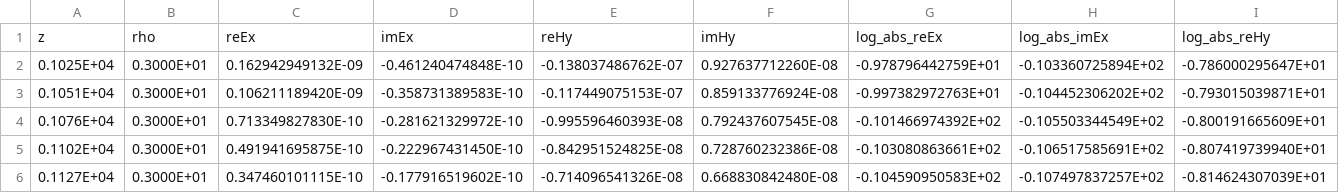
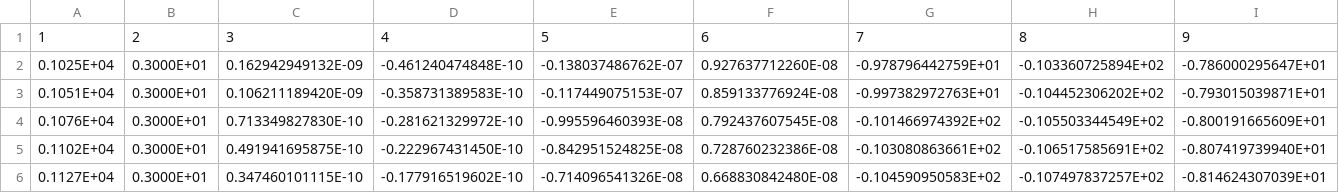
Before and after one commit to camilacrissiee/mcsem1d_, a CSV file: canon_0p25_obsv2.csv, drawn as a sheet; only a part is shown; removed rows and columns are numbered as before the commit, all else as after; rows hold the shown columns only; the diff names each change by its address in the sheet, - before the commit and + after, or states it on an @@ line.

```diff
--- a/canon_0p25_obsv2.csv
+++ b/canon_0p25_obsv2.csv
-row 1: z | rho | reEx | imEx | reHy | imHy | log_abs_reEx | log_abs_imEx | log_abs_reHy
+row 1: 1 | 2 | 3 | 4 | 5 | 6 | 7 | 8 | 9
```
Also changed, not shown: canon_0p25_obsv3.csv.
